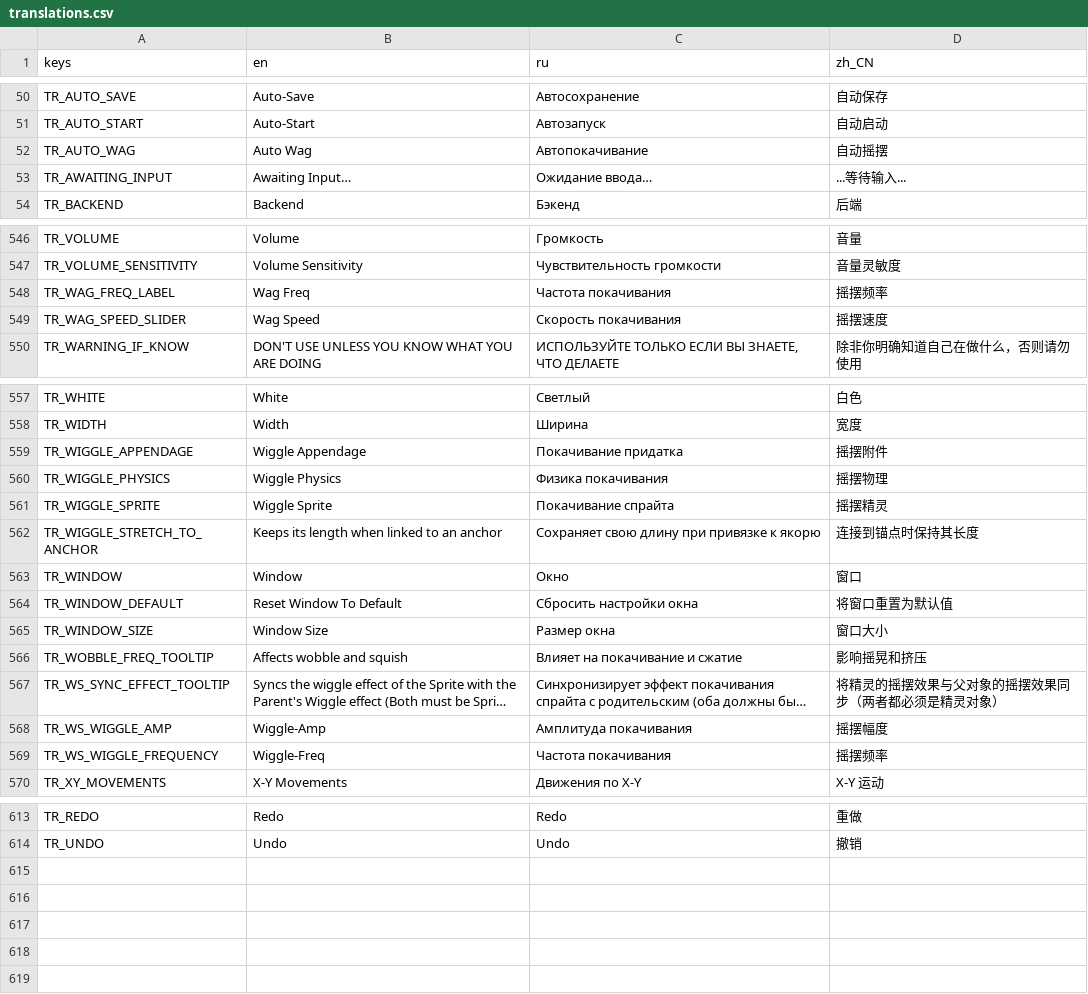
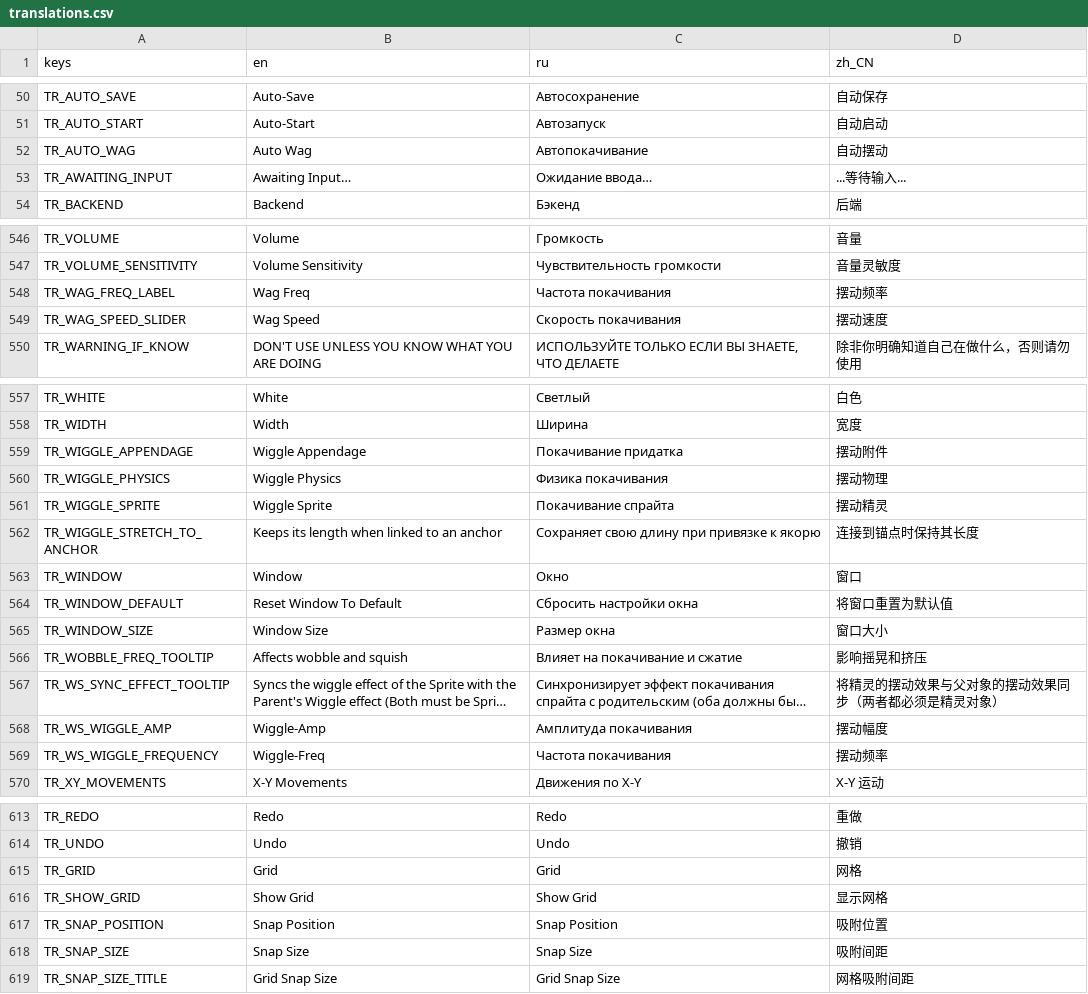
Before and after one commit to GermanyShapy/PNGTuber-Remix, a CSV file: Localization/translations.csv, drawn as a sheet; only a part is shown, gaps mark what is left out; long unchanged cells end in …; the diff covers the shown part only; the diff names each change by its address in the sheet, - before the commit and + after, or states it on an @@ line.

Commit message:
feat(i18n): localize Grid menu and align Window menu item ids
- top_ui.tscn: Grid 菜单文案硬编码英文化为 TR_GRID/TR_SHOW_GRID/TR_SNAP_POSITION/TR_SNAP_SIZE
- TopBarInput.gd: Snap Size 文本/Snap Size 弹窗标题改用 tr()，snap_position 局部变量改名消歧
- top_ui.tscn: Window 菜单数据 id 与代码枚举 WindowMenuId 对齐
  （RESET_WINDOW=8/ADD_WINDOW=4/MINI_VIEW=5/SPRITE_VIEW=6/BOTTOM_BAR=7），
  修正菜单动作错位（此前点 Reset 实际触发 Add Window 类错配）
- translations.csv: 新增 TR_GRID 等 5 键；摇摆→摆动用词统一；恢复 TR_MOUSE_INPUT_AREA 键

```diff
--- a/Localization/translations.csv
+++ b/Localization/translations.csv
-D52 (zh_CN): 自动摇摆
+D52 (zh_CN): 自动摆动
-D548 (zh_CN): 摇摆频率
+D548 (zh_CN): 摆动频率
-D549 (zh_CN): 摇摆速度
+D549 (zh_CN): 摆动速度
-D559 (zh_CN): 摇摆附件
+D559 (zh_CN): 摆动附件
-D560 (zh_CN): 摇摆物理
+D560 (zh_CN): 摆动物理
-D561 (zh_CN): 摇摆精灵
+D561 (zh_CN): 摆动精灵
-D567 (zh_CN): 将精灵的摇摆效果与父对象的摇摆效果同步（两者都必须是精灵对象）
+D567 (zh_CN): 将精灵的摆动效果与父对象的摆动效果同步（两者都必须是精灵对象）
-D568 (zh_CN): 摇摆幅度
+D568 (zh_CN): 摆动幅度
-D569 (zh_CN): 摇摆频率
+D569 (zh_CN): 摆动频率
+row 615: TR_GRID | Grid | Grid | 网格
+row 616: TR_SHOW_GRID | Show Grid | Show Grid | 显示网格
+row 617: TR_SNAP_POSITION | Snap Position | Snap Position | 吸附位置
+row 618: TR_SNAP_SIZE | Snap Size | Snap Size | 吸附间距
+row 619: TR_SNAP_SIZE_TITLE | Grid Snap Size | Grid Snap Size | 网格吸附间距
```
Also changed, not shown: 3 edited cells elsewhere in this file, 2 other files.
